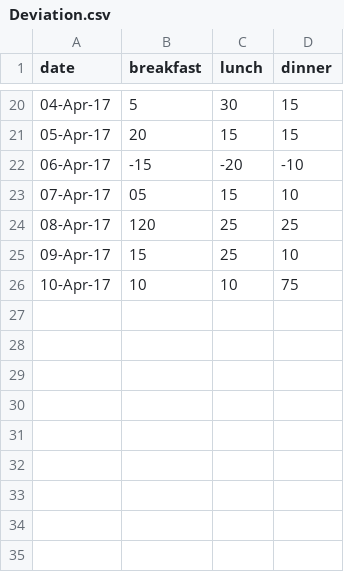
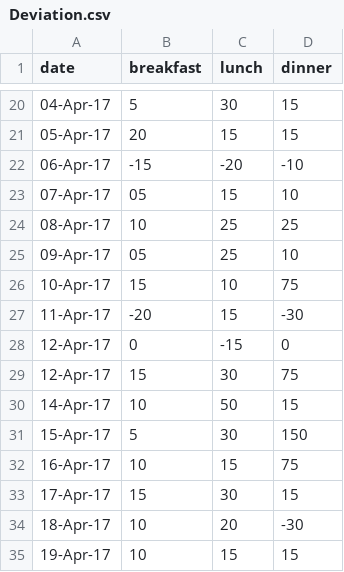
Before and after one commit to Unaivillanueva/Personal-Data.github.io, a CSV file: Deviation.csv, drawn as a sheet; only a part is shown, gaps mark what is left out.

Commit message:
Update Deviation.csv

```diff
--- a/Deviation.csv
+++ b/Deviation.csv
@@ -23,4 +23,13 @@ date,breakfast,lunch,dinner
 07-Apr-17,05,15,10
-08-Apr-17,120,25,25
-09-Apr-17,15,25,10
-10-Apr-17,10,10,75
+08-Apr-17,10,25,25
+09-Apr-17,05,25,10
+10-Apr-17,15,10,75
+11-Apr-17,-20,15,-30
+12-Apr-17,0,-15,0
+12-Apr-17,15,30,75
+14-Apr-17,10,50,15
+15-Apr-17,5,30,150
+16-Apr-17,10,15,75
+17-Apr-17,15,30,15
+18-Apr-17,10,20,-30
+19-Apr-17,10,15,15
```
